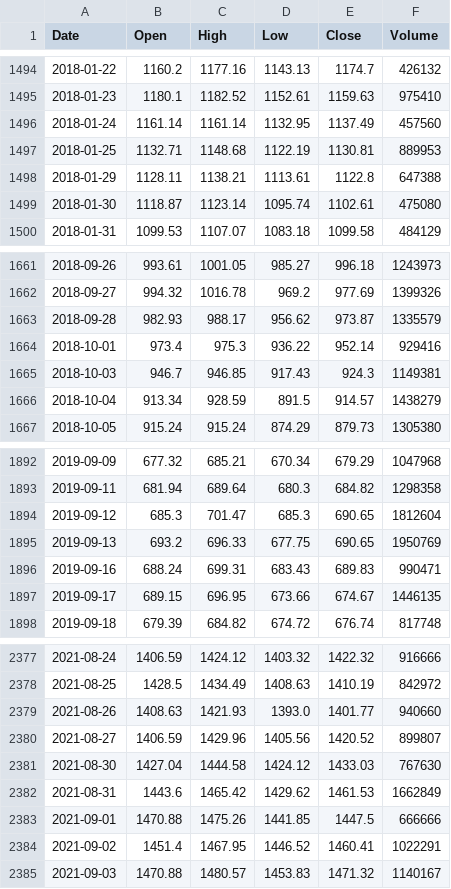
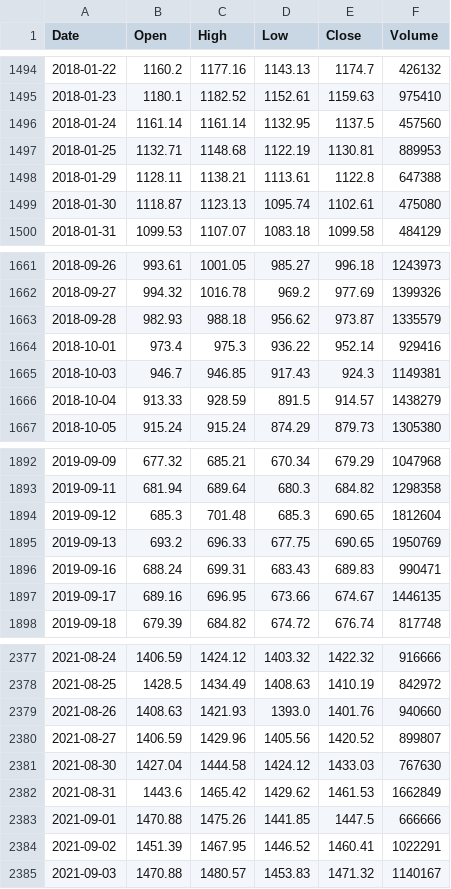
Before and after one commit to mjanthony819/backtestlab-nse, a CSV file: backend/data/cache/GRASIM.NS.csv, drawn as a sheet; only a part is shown, gaps mark what is left out; the diff covers the shown part only.

```diff
--- a/backend/data/cache/GRASIM.NS.csv
+++ b/backend/data/cache/GRASIM.NS.csv
@@ -1495,6 +1495,6 @@ Date,Open,High,Low,Close,Volume
 2018-01-23,1180.1,1182.52,1152.61,1159.63,975410
-2018-01-24,1161.14,1161.14,1132.95,1137.49,457560
+2018-01-24,1161.14,1161.14,1132.95,1137.5,457560
 2018-01-25,1132.71,1148.68,1122.19,1130.81,889953
 2018-01-29,1128.11,1138.21,1113.61,1122.8,647388
-2018-01-30,1118.87,1123.14,1095.74,1102.61,475080
+2018-01-30,1118.87,1123.13,1095.74,1102.61,475080
 2018-01-31,1099.53,1107.07,1083.18,1099.58,484129
@@ -1662,6 +1662,6 @@ Date,Open,High,Low,Close,Volume
 2018-09-27,994.32,1016.78,969.2,977.69,1399326
-2018-09-28,982.93,988.17,956.62,973.87,1335579
+2018-09-28,982.93,988.18,956.62,973.87,1335579
 2018-10-01,973.4,975.3,936.22,952.14,929416
 2018-10-03,946.7,946.85,917.43,924.3,1149381
-2018-10-04,913.34,928.59,891.5,914.57,1438279
+2018-10-04,913.33,928.59,891.5,914.57,1438279
 2018-10-05,915.24,915.24,874.29,879.73,1305380
@@ -1893,6 +1893,6 @@ Date,Open,High,Low,Close,Volume
 2019-09-11,681.94,689.64,680.3,684.82,1298358
-2019-09-12,685.3,701.47,685.3,690.65,1812604
+2019-09-12,685.3,701.48,685.3,690.65,1812604
 2019-09-13,693.2,696.33,677.75,690.65,1950769
 2019-09-16,688.24,699.31,683.43,689.83,990471
-2019-09-17,689.15,696.95,673.66,674.67,1446135
+2019-09-17,689.16,696.95,673.66,674.67,1446135
 2019-09-18,679.39,684.82,674.72,676.74,817748
@@ -2378,3 +2378,3 @@ Date,Open,High,Low,Close,Volume
 2021-08-25,1428.5,1434.49,1408.63,1410.19,842972
-2021-08-26,1408.63,1421.93,1393.0,1401.77,940660
+2021-08-26,1408.63,1421.93,1393.0,1401.76,940660
 2021-08-27,1406.59,1429.96,1405.56,1420.52,899807
@@ -2383,3 +2383,3 @@ Date,Open,High,Low,Close,Volume
 2021-09-01,1470.88,1475.26,1441.85,1447.5,666666
-2021-09-02,1451.4,1467.95,1446.52,1460.41,1022291
+2021-09-02,1451.39,1467.95,1446.52,1460.41,1022291
 2021-09-03,1470.88,1480.57,1453.83,1471.32,1140167
```
Also changed, not shown: 1 added row and 74 edited cells elsewhere in this file, backend/data/cache/ASIANPAINT.NS.csv, backend/data/cache/BAJAJ-AUTO.NS.csv, 49 other files.
